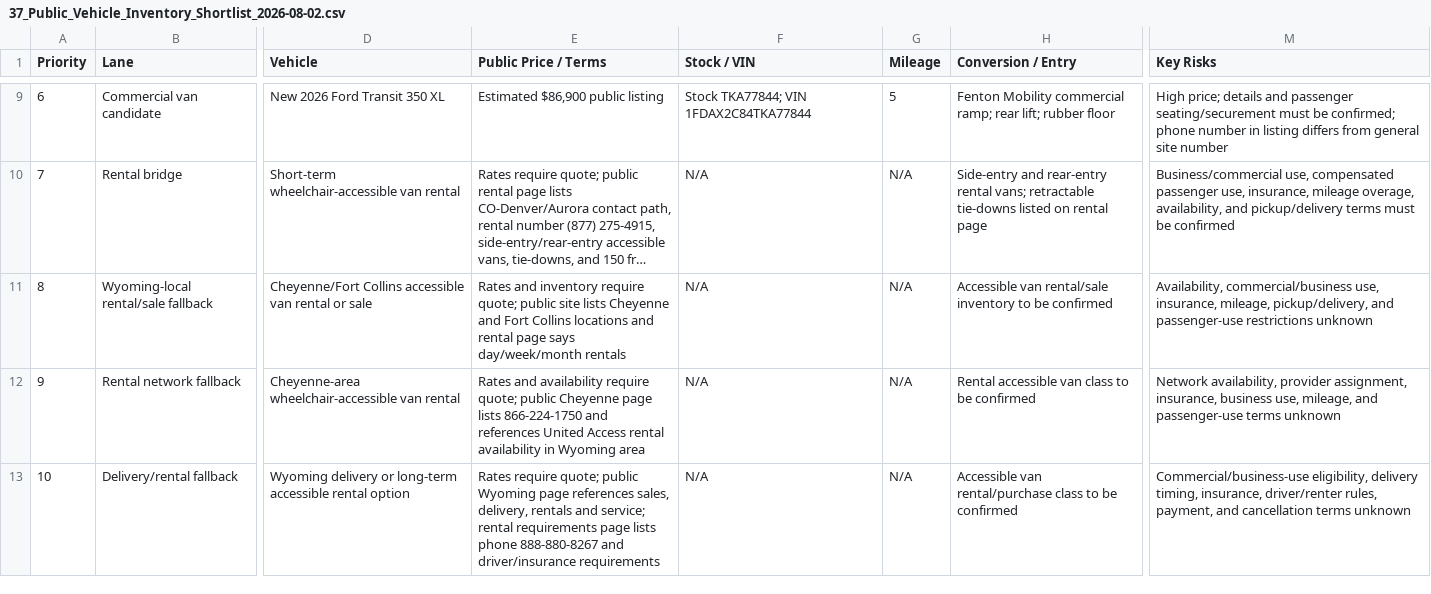
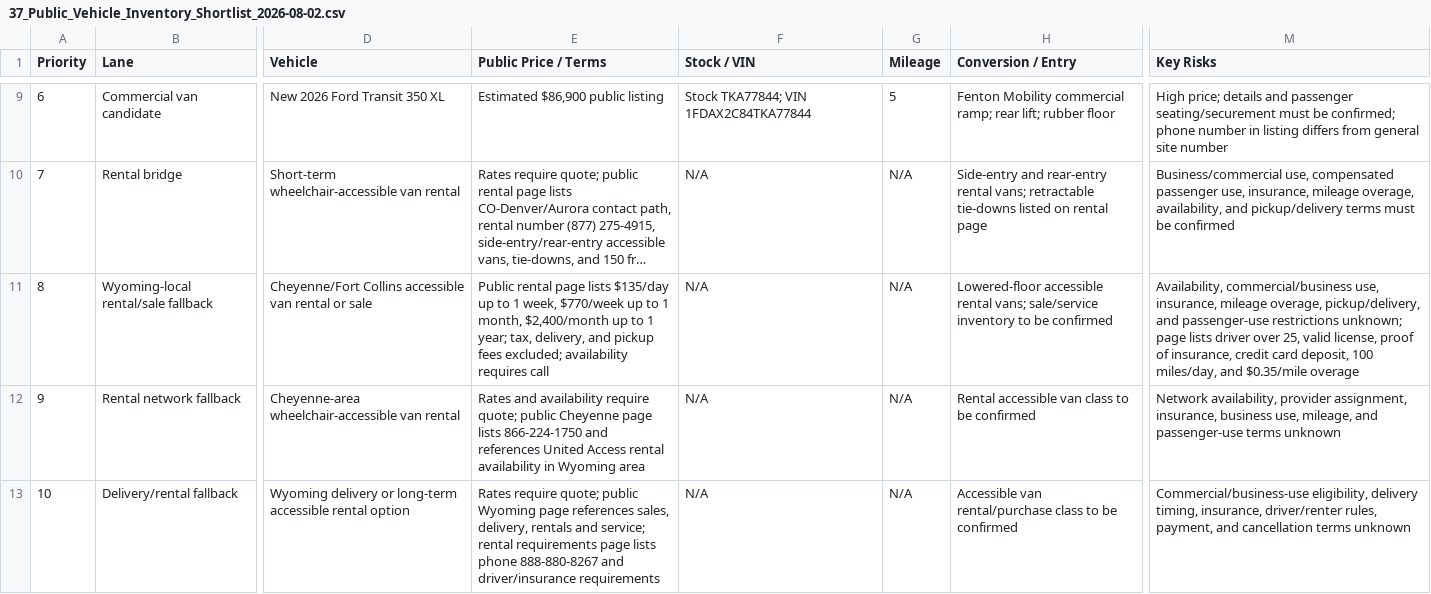
Before and after one commit to DOCS-8404-LOGISTICS-NEMT/VCC, a CSV file: foundation/launch_package/37_Public_Vehicle_Inventory_Shortlist_2026-08-02.csv, drawn as a sheet; only a part is shown, gaps mark what is left out; long unchanged cells end in …; the diff names each change by its address in the sheet, - before the commit and + after, or states it on an @@ line.

```diff
--- a/foundation/launch_package/37_Public_Vehicle_Inventory_Shortlist_2026-08-02.csv
+++ b/foundation/launch_package/37_Public_Vehicle_Inventory_Shortlist_2026-08-02.csv
-E11 (Public Price / Terms): Rates and inventory require quote; public site lists Cheyenne and Fort Collins locations and rental page says day/week/month rentals
+E11 (Public Price / Terms): Public rental page lists $135/day up to 1 week, $770/week up to 1 month, $2,400/month up to 1 year; tax, delivery, and pickup fees excluded; availability requires call
-H11 (Conversion / Entry): Accessible van rental/sale inventory to…
+H11 (Conversion / Entry): Lowered-floor accessible rental vans; sale/service inventory to…
-M11 (Key Risks): …use, insurance, mileage, pickup/delivery, and passenger-use restrictions unknown
+M11 (Key Risks): …use, insurance, mileage overage, pickup/delivery, and passenger-use restrictions unknown; page lists driver over 25, valid license, proof of insurance, credit card deposit, 100 miles/day, and $0.35/mile overage
```
Also changed, not shown: foundation/launch_package/11_Evidence_Register.csv, foundation/launch_package/34_Vehicle_Insurance_Financing_Contact_Queue_2026-08-02.csv, 9 other files.
